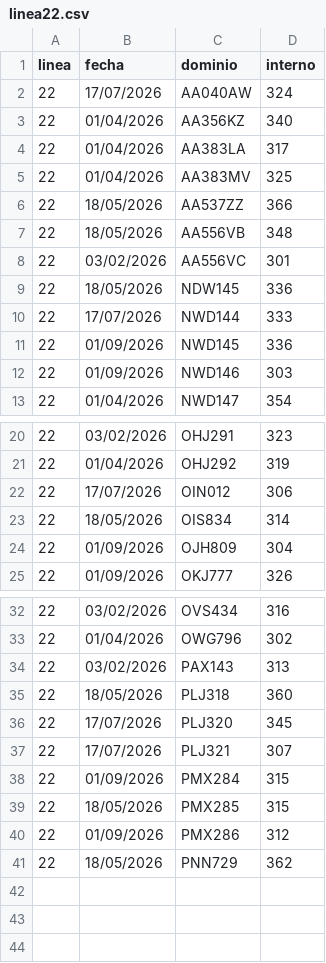
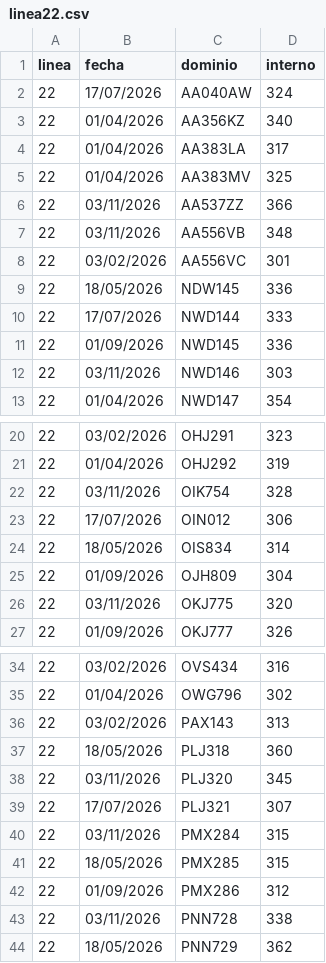
Before and after one commit to SanLean17/parque-movil-ftr, a CSV file: controlados/linea22.csv, drawn as a sheet; only a part is shown, gaps mark what is left out.

```diff
--- a/controlados/linea22.csv
+++ b/controlados/linea22.csv
@@ -5,4 +5,4 @@
 22,01/04/2026,AA383MV,325
-22,18/05/2026,AA537ZZ,366
-22,18/05/2026,AA556VB,348
+22,03/11/2026,AA537ZZ,366
+22,03/11/2026,AA556VB,348
 22,03/02/2026,AA556VC,301
@@ -11,3 +11,3 @@
 22,01/09/2026,NWD145,336
-22,01/09/2026,NWD146,303
+22,03/11/2026,NWD146,303
 22,01/04/2026,NWD147,354
@@ -21,2 +21,3 @@
 22,01/04/2026,OHJ292,319
+22,03/11/2026,OIK754,328
 22,17/07/2026,OIN012,306
@@ -24,2 +25,3 @@
 22,01/09/2026,OJH809,304
+22,03/11/2026,OKJ775,320
 22,01/09/2026,OKJ777,326
@@ -35,7 +37,8 @@
 22,18/05/2026,PLJ318,360
-22,17/07/2026,PLJ320,345
+22,03/11/2026,PLJ320,345
 22,17/07/2026,PLJ321,307
-22,01/09/2026,PMX284,315
+22,03/11/2026,PMX284,315
 22,18/05/2026,PMX285,315
 22,01/09/2026,PMX286,312
+22,03/11/2026,PNN728,338
 22,18/05/2026,PNN729,362
```
Also changed, not shown: 55 other files.
